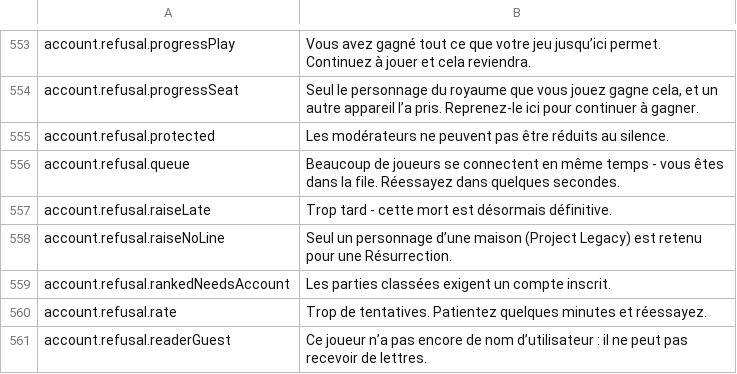
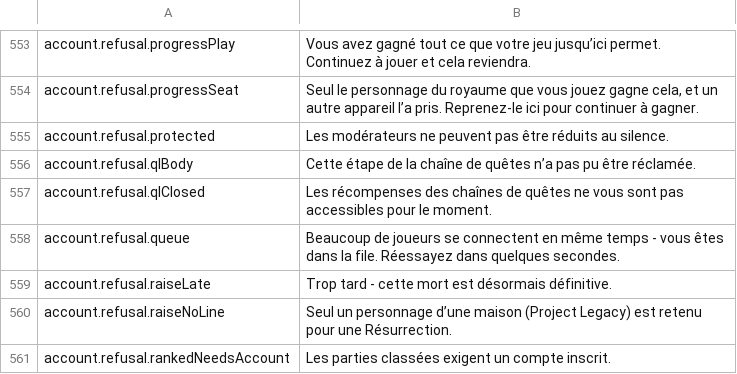
Before and after one commit to Betawolf1213/daggerfall-js-source-voice, a CSV file: locales/fr/Port_Strings.csv, drawn as a sheet; only a part is shown, gaps mark what is left out; the shorter side is filled out with more unchanged rows.

```diff
--- a/locales/fr/Port_Strings.csv
+++ b/locales/fr/Port_Strings.csv
@@ -555,2 +555,4 @@ account.refusal.progressSeat,"Seul le personnage du royaume que vous jouez gagne
 account.refusal.protected,"Les modérateurs ne peuvent pas être réduits au silence."
+account.refusal.qlBody,"Cette étape de la chaîne de quêtes n’a pas pu être réclamée."
+account.refusal.qlClosed,"Les récompenses des chaînes de quêtes ne vous sont pas accessibles pour le moment."
 account.refusal.queue,"Beaucoup de joueurs se connectent en même temps - vous êtes dans la file. Réessayez dans quelques secondes."
```
Also changed, not shown: locales/bg/Port_Strings.csv, locales/es/Port_Strings.csv, 29 other files.
